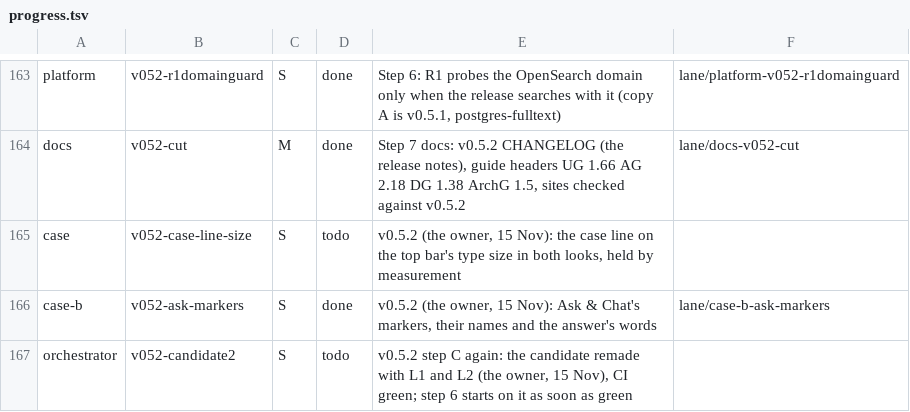
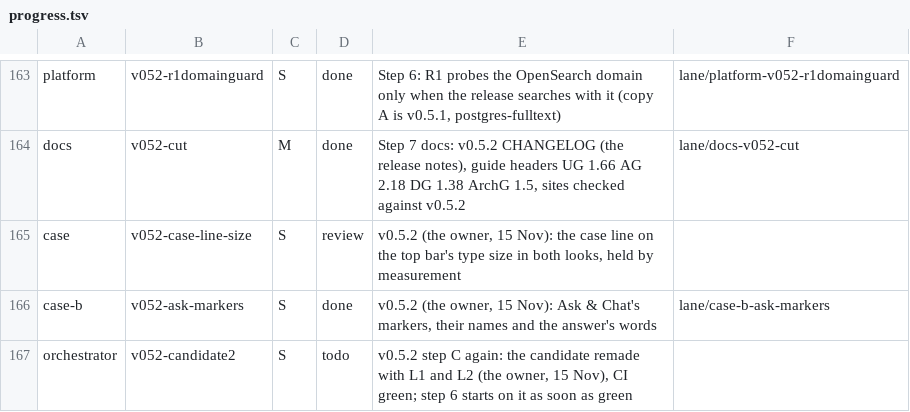
Before and after one commit to aykr/OspreyFlow_Dev, a TSV file: OspreyFlow_Build/process/lanes/progress.tsv, drawn as a sheet; only a part is shown, gaps mark what is left out.

```diff
--- a/OspreyFlow_Build/process/lanes/progress.tsv
+++ b/OspreyFlow_Build/process/lanes/progress.tsv
@@ -164,3 +164,3 @@ platform	v052-r1domainguard	S	done	Step 6: R1 probes the OpenSearch domain only
 docs	v052-cut	M	done	Step 7 docs: v0.5.2 CHANGELOG (the release notes), guide headers UG 1.66 AG 2.18 DG 1.38 ArchG 1.5, sites checked against v0.5.2	lane/docs-v052-cut
-case	v052-case-line-size	S	todo	v0.5.2 (the owner, 15 Nov): the case line on the top bar's type size in both looks, held by measurement
+case	v052-case-line-size	S	review	v0.5.2 (the owner, 15 Nov): the case line on the top bar's type size in both looks, held by measurement
 case-b	v052-ask-markers	S	done	v0.5.2 (the owner, 15 Nov): Ask & Chat's markers, their names and the answer's words	lane/case-b-ask-markers
```
Also changed, not shown: OspreyFlow_Build/process/lanes/owner_due.tsv.
